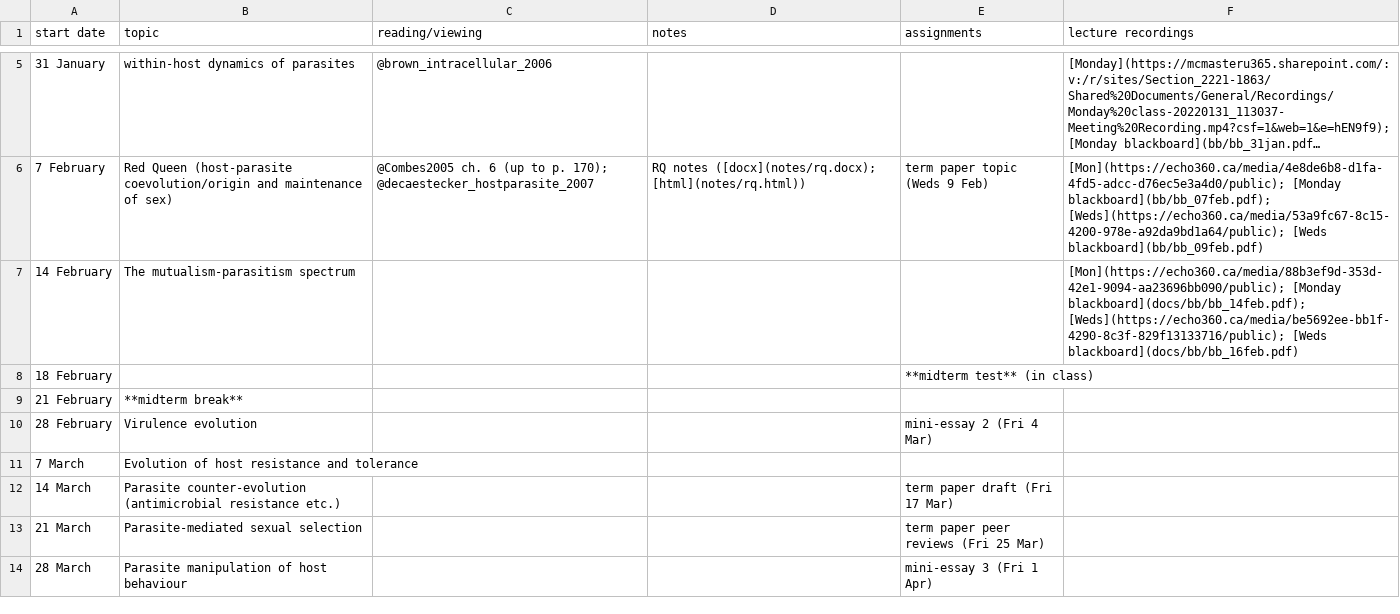
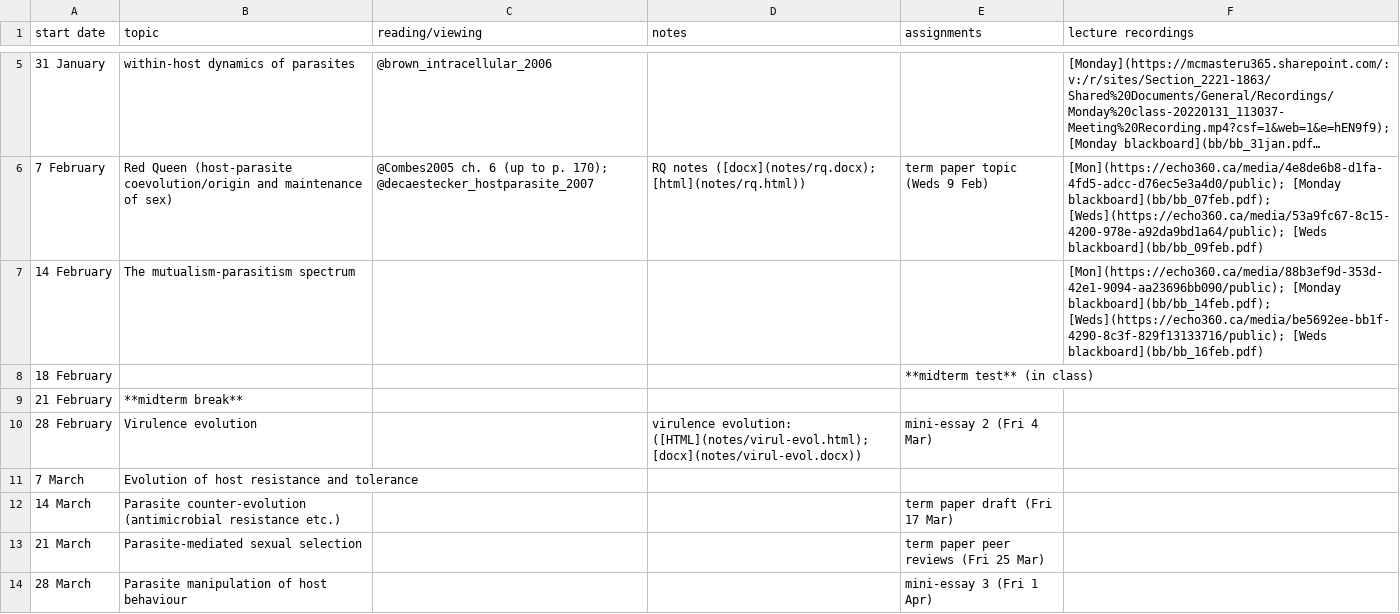
Before and after one commit to bbolker/bio4ae3, a CSV file: sched.csv, drawn as a sheet; only a part is shown, gaps mark what is left out; long unchanged cells end in ….

Commit message:
virul evol

```diff
--- a/sched.csv
+++ b/sched.csv
@@ -6,6 +6,6 @@ start date,topic,reading/viewing,notes,assignments,lecture recordings
 7 February,Red Queen (host-parasite coevolution/origin and maintenance of sex),@Combes2005 ch. 6 (up to p. 170); @decaestecker_hostparasite_2007,RQ notes ([docx](notes/rq.docx); [html](notes/rq.html)),term paper topic (Weds 9 Feb),[Mon](https://echo360.ca/media/4e8de6b8-d1fa-4fd5-adcc-d76ec5e3a4d0/public); [Monday blackboard](bb/bb_07feb.pdf); [Weds](https://echo360.ca/media/53a9fc67-8c15-4200-978e-a92da9bd1a64/public); [Weds blackboard](bb/bb_09feb.pdf)
-14 February,The mutualism-parasitism spectrum,,,,[Mon](https://echo360.ca/media/88b3ef9d-353d-42e1-9094-aa23696bb090/public); [Monday blackboard](docs/bb/bb_14feb.pdf); [Weds](https://echo360.ca/media/be5692ee-bb1f-4290-8c3f-829f13133716/public); [Weds blackboard](docs/bb/bb_16feb.pdf)
+14 February,The mutualism-parasitism spectrum,,,,[Mon](https://echo360.ca/media/88b3ef9d-353d-42e1-9094-aa23696bb090/public); [Monday blackboard](bb/bb_14feb.pdf); [Weds](https://echo360.ca/media/be5692ee-bb1f-4290-8c3f-829f13133716/public); [Weds blackboard](bb/bb_16feb.pdf)
 18 February,,,,**midterm test** (in class),
 21 February,**midterm break**,,,,
-28 February,Virulence evolution,,,mini-essay 2 (Fri 4 Mar),
+28 February,Virulence evolution,,virulence evolution: ([HTML](notes/virul-evol.html); [docx](notes/virul-evol.docx)), mini-essay 2 (Fri 4 Mar),
  7 March,Evolution of host resistance and tolerance,,,,
```
Also changed, not shown: 12 other files.
